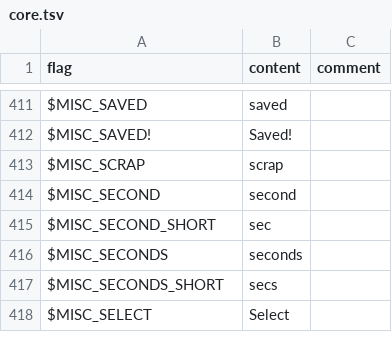
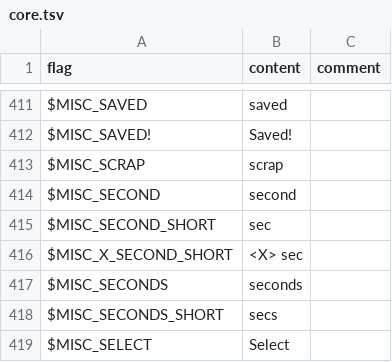
Before and after one commit to larsiusprime/defendersquest-loc, a TSV file: dq1_dx/en-US/core.tsv, drawn as a sheet; only a part is shown, gaps mark what is left out.

Commit message:
add second entry

```diff
--- a/dq1_dx/en-US/core.tsv
+++ b/dq1_dx/en-US/core.tsv
@@ -415,2 +415,3 @@ $MISC_SECOND	second
 $MISC_SECOND_SHORT	sec
+$MISC_X_SECOND_SHORT	<X> sec
 $MISC_SECONDS	seconds
```
Also changed, not shown: dq2/en-US/core.tsv.
